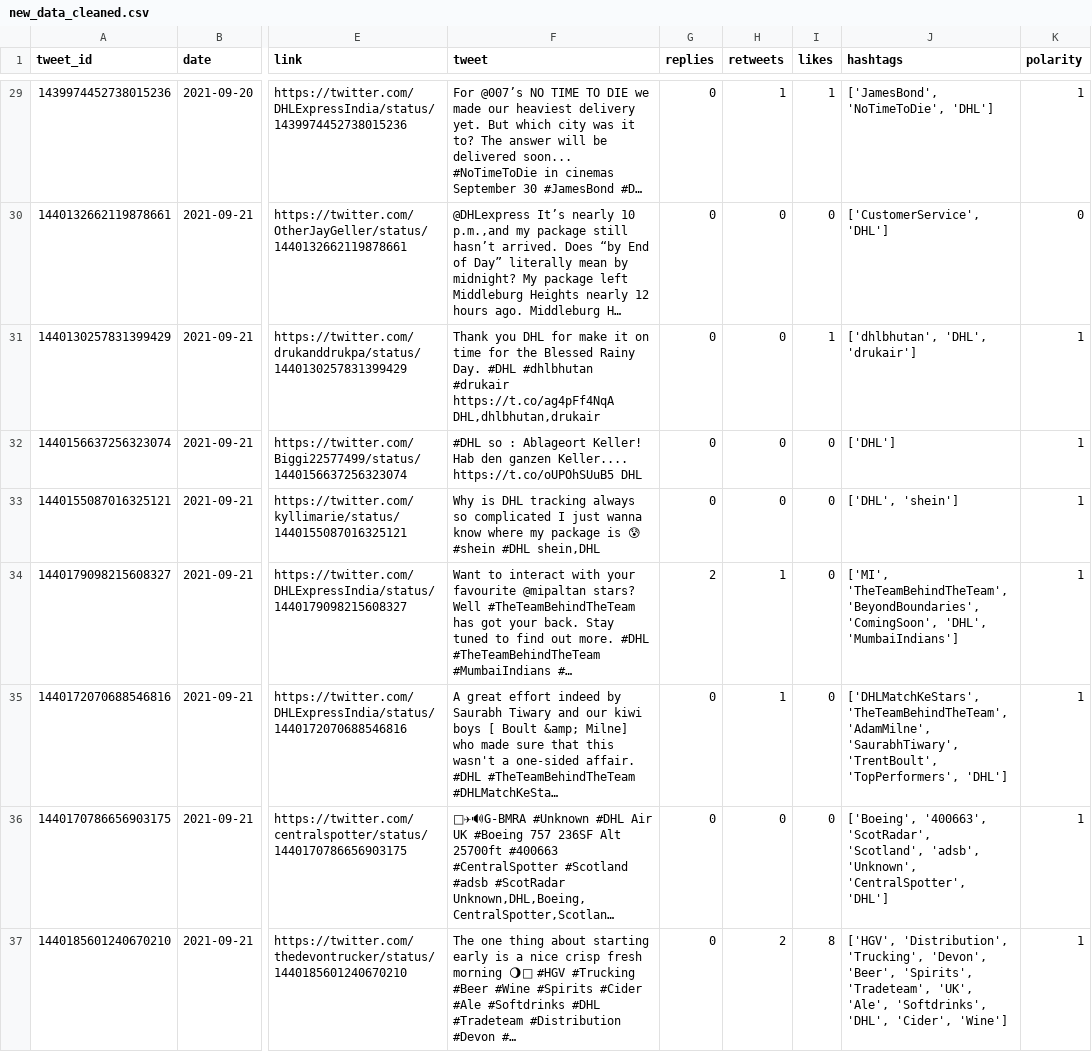
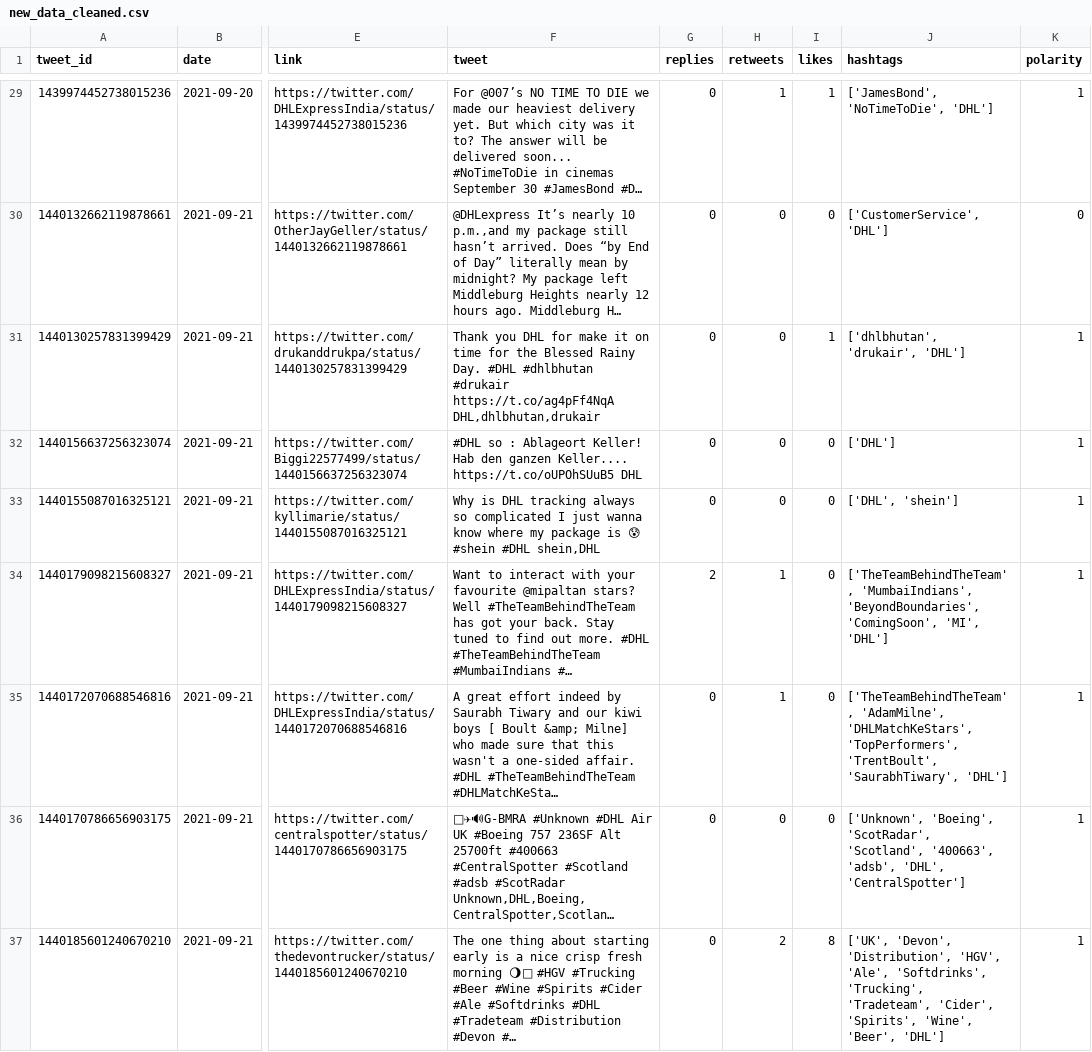
Before and after one commit to sarahhannes/tweet-sentiment, a CSV file: new_data_cleaned.csv, drawn as a sheet; only a part is shown, gaps mark what is left out; long unchanged cells end in …; the diff covers the shown part only; the diff names each change by its address in the sheet, - before the commit and + after, or states it on an @@ line.

```diff
--- a/new_data_cleaned.csv
+++ b/new_data_cleaned.csv
-J31 (hashtags): ['dhlbhutan', 'DHL', 'drukair']
+J31 (hashtags): ['dhlbhutan', 'drukair', 'DHL']
-J34 (hashtags): ['MI', 'TheTeamBehindTheTeam', 'BeyondBoundaries', 'ComingSoon', 'DHL', 'MumbaiIndians']
+J34 (hashtags): ['TheTeamBehindTheTeam', 'MumbaiIndians', 'BeyondBoundaries', 'ComingSoon', 'MI', 'DHL']
-J35 (hashtags): ['DHLMatchKeStars', 'TheTeamBehindTheTeam', 'AdamMilne', 'SaurabhTiwary', 'TrentBoult', 'TopPerformers', 'DHL']
+J35 (hashtags): ['TheTeamBehindTheTeam', 'AdamMilne', 'DHLMatchKeStars', 'TopPerformers', 'TrentBoult', 'SaurabhTiwary', 'DHL']
-J36 (hashtags): ['Boeing', '400663', 'ScotRadar', 'Scotland', 'adsb', 'Unknown', 'CentralSpotter', 'DHL']
+J36 (hashtags): ['Unknown', 'Boeing', 'ScotRadar', 'Scotland', '400663', 'adsb', 'DHL', 'CentralSpotter']
-J37 (hashtags): ['HGV', 'Distribution', 'Trucking', 'Devon', 'Beer', 'Spirits', 'Tradeteam', 'UK', 'Ale', 'Softdrinks', 'DHL', 'Cider', 'Wine']
+J37 (hashtags): ['UK', 'Devon', 'Distribution', 'HGV', 'Ale', 'Softdrinks', 'Trucking', 'Tradeteam', 'Cider', 'Spirits', 'Wine', 'Beer', 'DHL']
```
Also changed, not shown: 4 added rows, 3 removed rows and 24 edited cells elsewhere in this file, 2 other files.
